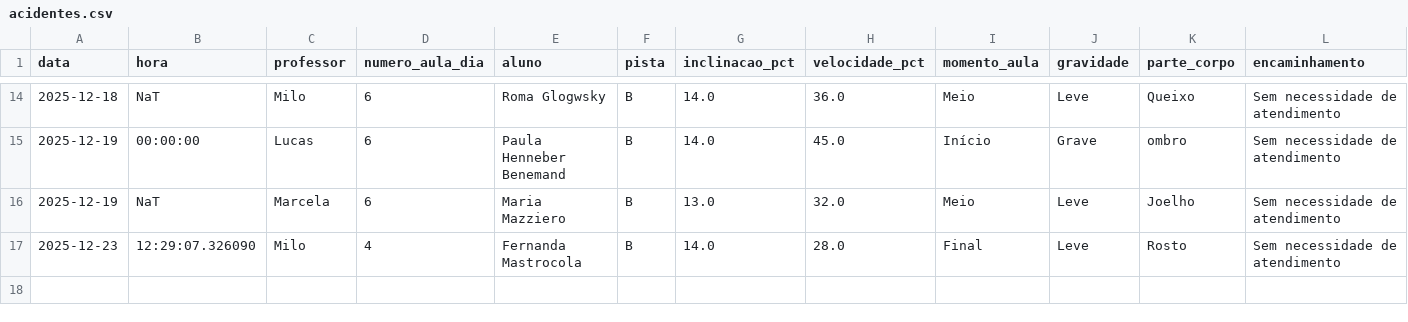
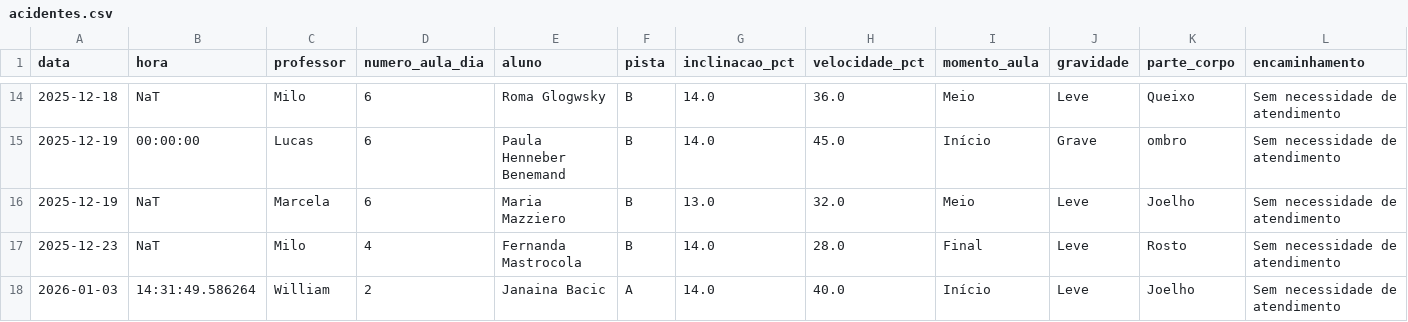
Before and after one commit to jpparizotto/Born---Dashboard, a CSV file: backups/acidentes.csv, drawn as a sheet; only a part is shown, gaps mark what is left out; rows hold the shown columns only; the diff names each change by its address in the sheet, - before the commit and + after, or states it on an @@ line.

Commit message:
Snapshot automático do arquivo de acidentes.csv

```diff
--- a/backups/acidentes.csv
+++ b/backups/acidentes.csv
-B17 (hora): 12:29:07.326090
+B17 (hora): NaT
+row 18: 2026-01-03 | 14:31:49.586264 | William | 2 | Janaina Bacic | A | 14.0 | 40.0 | Início | Leve | Joelho | Sem necessidade de atendimento
```
